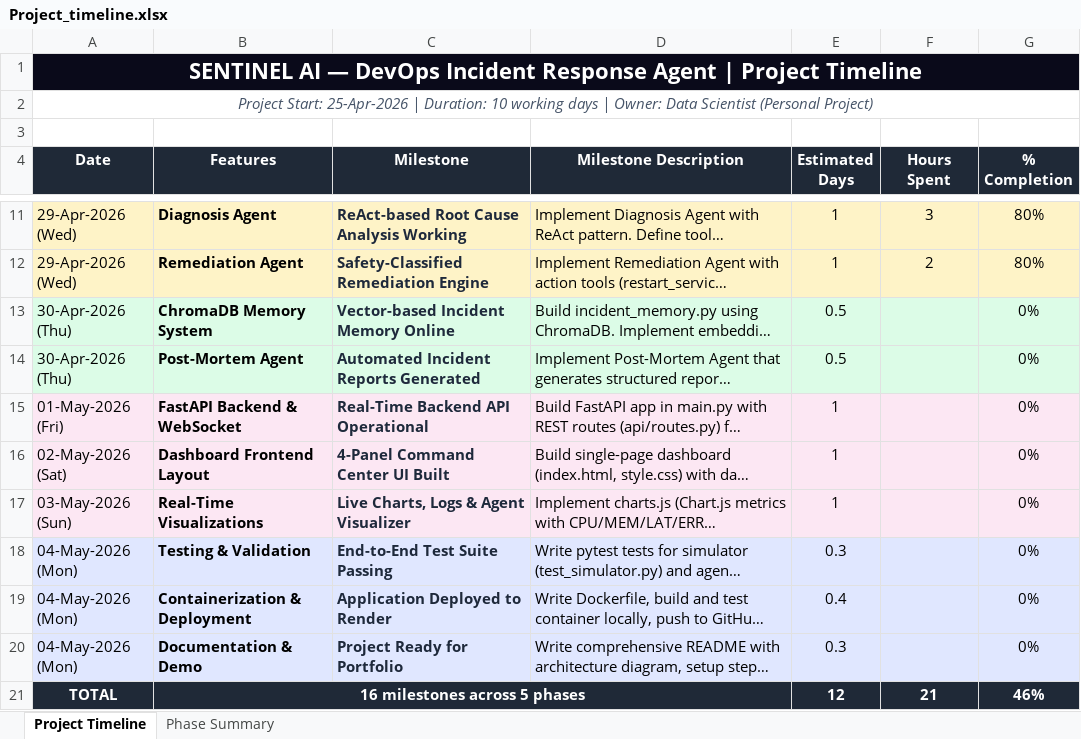
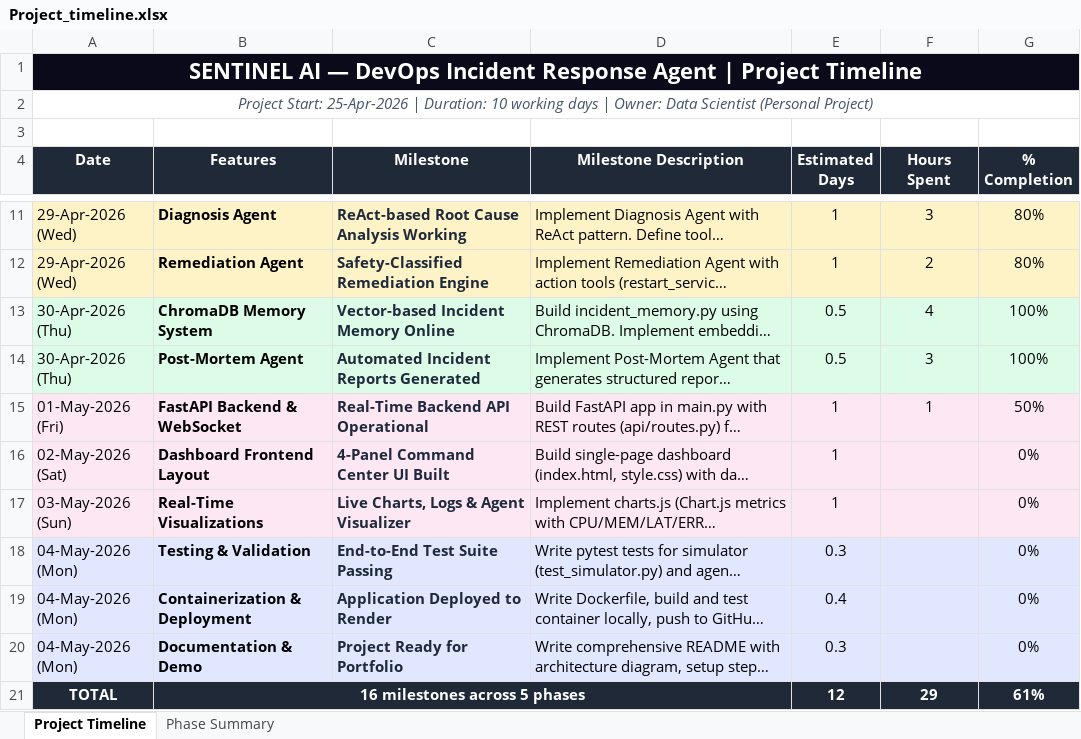
Before and after one commit to VnMxMadMax/devops-agent, an Excel workbook: Project_timeline.xlsx, sheet Project Timeline, drawn as a sheet; only a part is shown, gaps mark what is left out; long unchanged cells end in …; values as stored, in another font and other column widths than the file's, no borders; the diff names each change by its address in the sheet, - before the commit and + after, or states it on an @@ line.

```diff
--- a/Project_timeline.xlsx (sheet Project Timeline)
+++ b/Project_timeline.xlsx (sheet Project Timeline)
-F13 (Hours Spent): (empty)
+F13 (Hours Spent): 4
-G13:G14 (% Completion): 0%
+G13:G14 (% Completion): 100%
-F14 (Hours Spent): (empty)
+F14 (Hours Spent): 3
-F15 (Hours Spent): (empty)
+F15 (Hours Spent): 1
-G15 (% Completion): 0%
+G15 (% Completion): 50%
-F21 (Hours Spent): 21
+F21 (Hours Spent): 29
-G21 (% Completion): 46%
+G21 (% Completion): 61%
```
Also changed, not shown: 5 other files.
